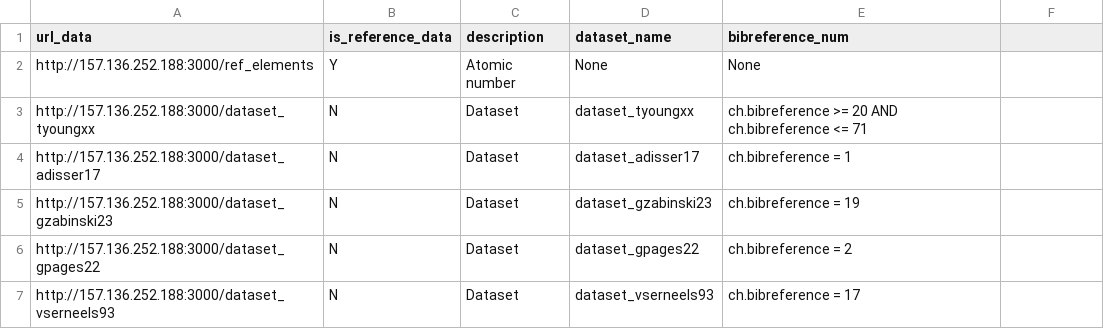
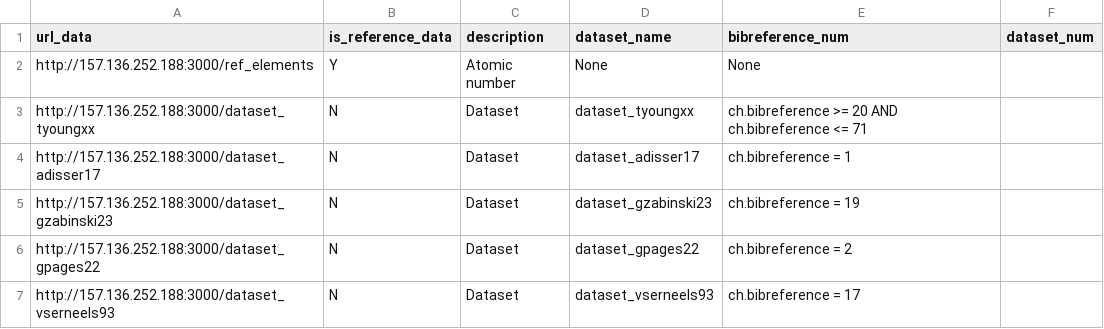
Before and after one commit to iramat/chips, a TSV file: static/data/urls_data.tsv, drawn as a sheet; only a part is shown.

Commit message:
Update urls_data.tsv
ajout colonne dataset

```diff
--- a/static/data/urls_data.tsv
+++ b/static/data/urls_data.tsv
@@ -1,2 +1,2 @@
-url_data	is_reference_data	description	dataset_name	bibreference_num
+url_data	is_reference_data	description	dataset_name	bibreference_num	dataset_num
 http://157.136.252.188:3000/ref_elements	Y	Atomic number	None	None
```
